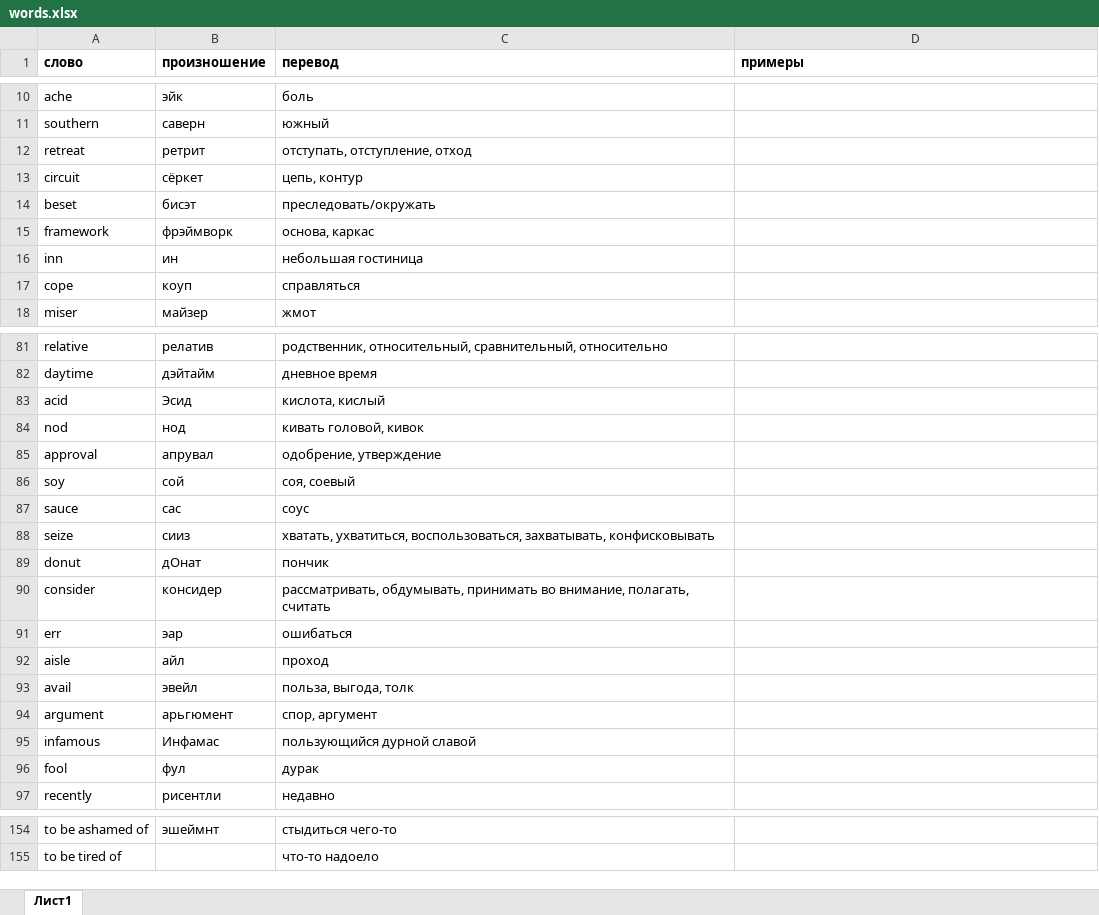
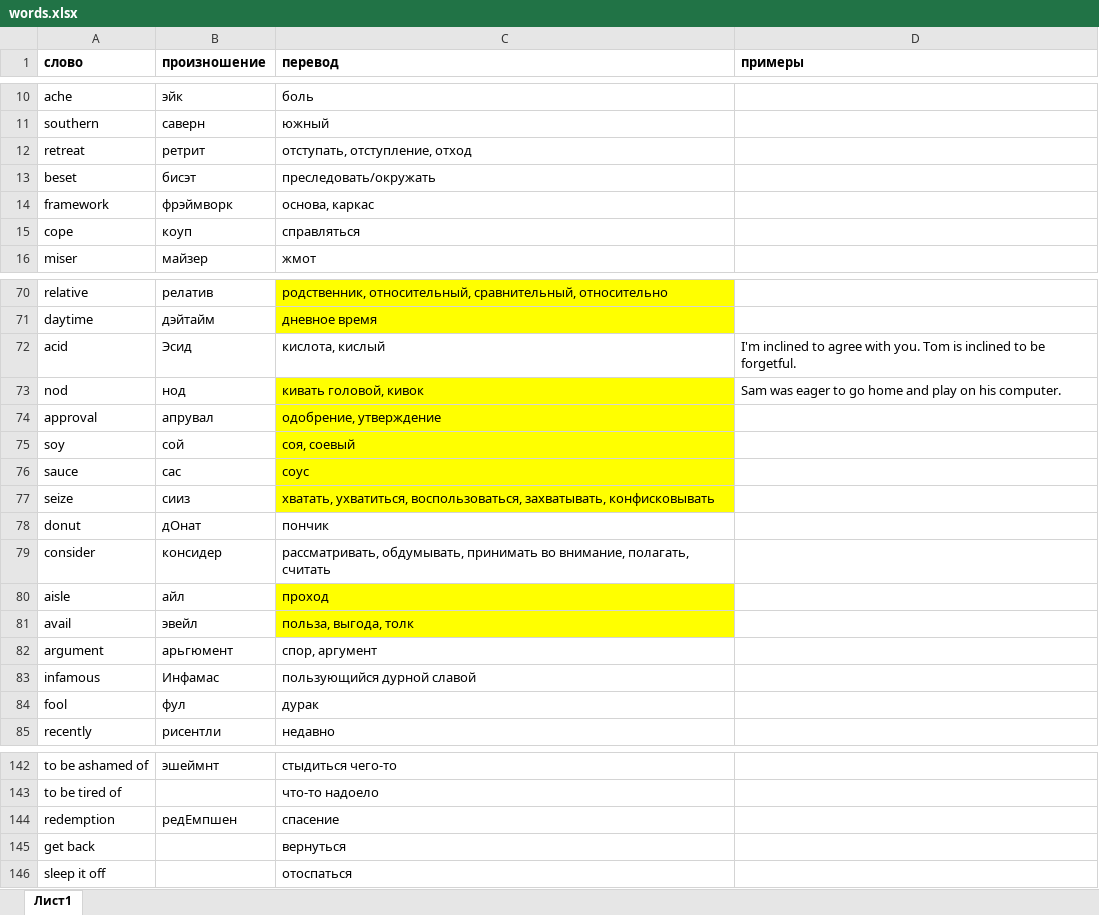
Before and after one commit to getskills1000/eng, an Excel workbook: words.xlsx, sheet Лист1, drawn as a sheet; only a part is shown, gaps mark what is left out; values as stored, in another font and other column widths than the file's, no borders; removed rows and columns are numbered as before the commit, all else as after; the diff covers the shown part only; the diff names each change by its address in the sheet, - before the commit and + after, or states it on an @@ line.

```diff
--- a/words.xlsx (sheet Лист1)
+++ b/words.xlsx (sheet Лист1)
-row 13: circuit | сёркет | цепь, контур
-row 16: inn | ин | небольшая гостиница
-C70:C71 fill: none
+C70:C71 fill: #FFFF00
-D72 (примеры): (empty)
+D72 (примеры): I'm inclined to agree with you. Tom is inclined to be forgetful.
-C73:C77 fill: none
+C73:C77 fill: #FFFF00
-D73 (примеры): (empty)
+D73 (примеры): Sam was eager to go home and play on his computer.
-row 91: err | эар | ошибаться
-C80:C81 fill: none
+C80:C81 fill: #FFFF00
+row 144: redemption | редЕмпшен | спасение
+row 145: get back |  | вернуться
+row 146: sleep it off |  | отоспаться
```
Also changed, not shown: 9 removed rows, 7 edited cells and cell formats elsewhere in this sheet, 1 other file.
